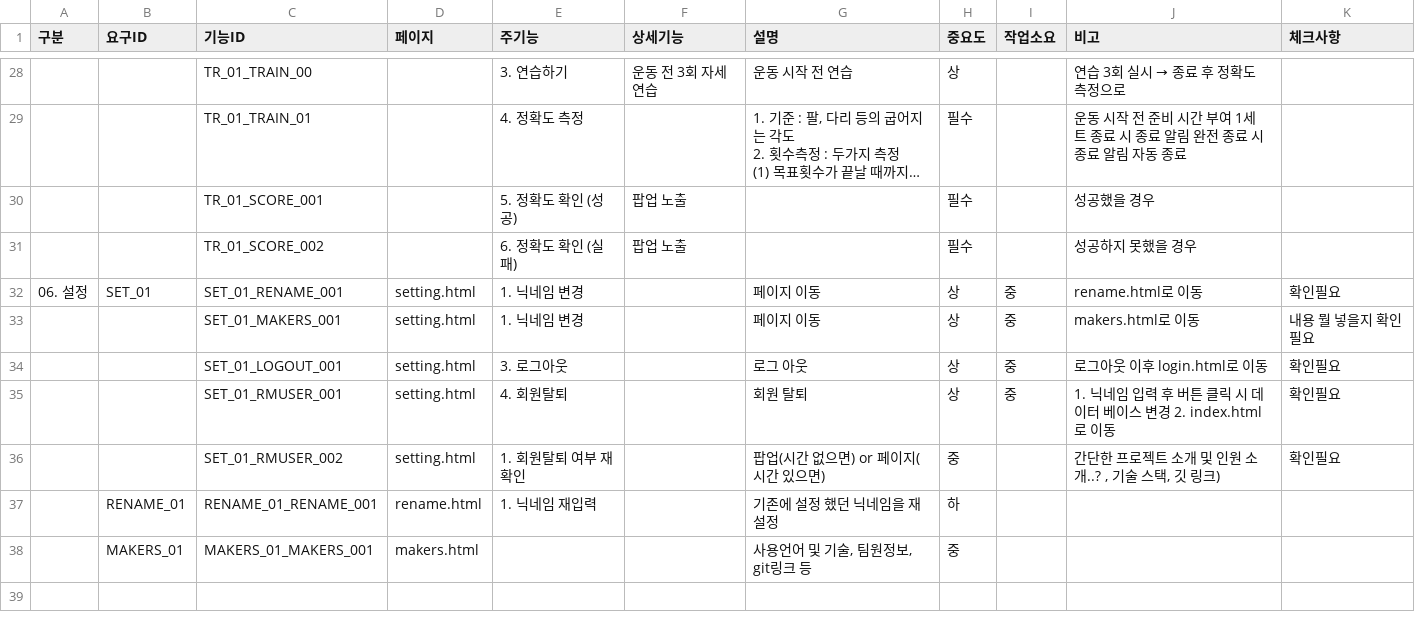
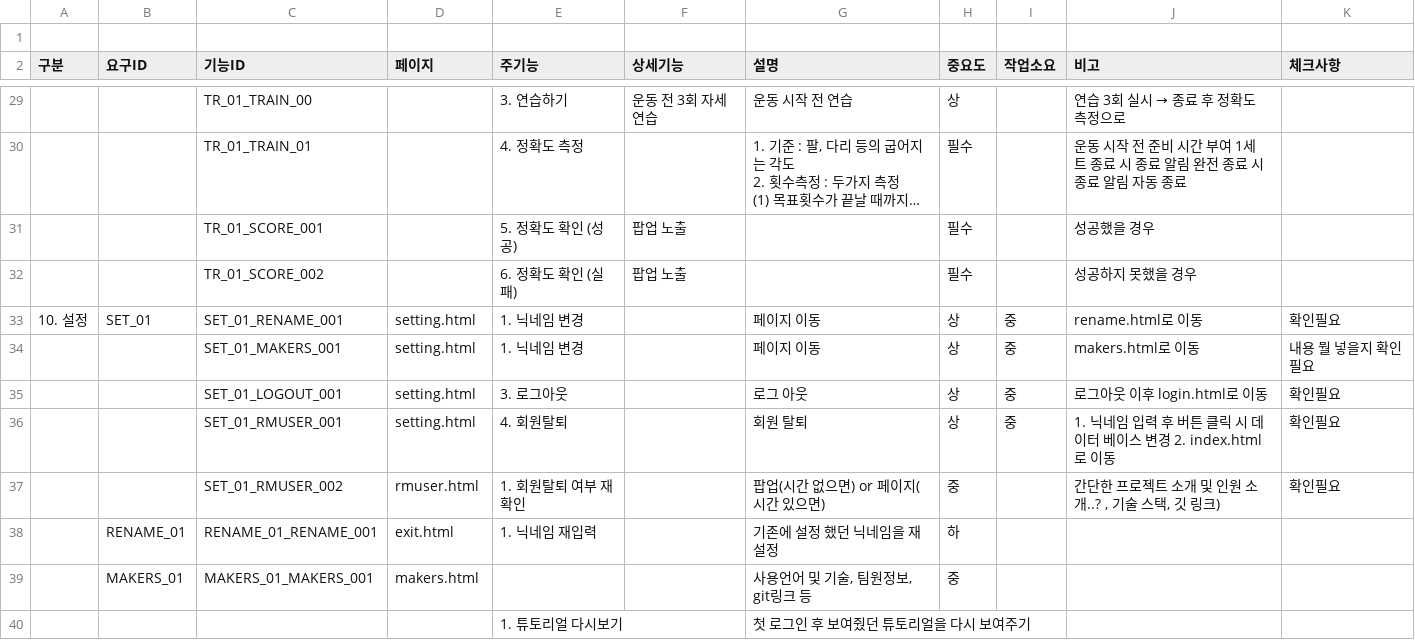
Before and after one commit to nohminkyoung/Final_project, a CSV file: 기획/2조_기능명세서.csv, drawn as a sheet; only a part is shown, gaps mark what is left out; long unchanged cells end in …; the diff covers the shown part only.

```diff
--- a/기획/2조_기능명세서.csv
+++ b/기획/2조_기능명세서.csv
@@ -1 +1,2 @@
+,,,,,,,,,,
 구분,요구ID,기능ID,페이지,주기능,상세기능,설명,중요도,작업소요,비고,체크사항
@@ -31,3 +32,3 @@
 ,,TR_01_SCORE_002,,6. 정확도 확인 (실패),팝업 노출,,필수,,성공하지 못했을 경우,
-06. 설정,SET_01,SET_01_RENAME_001,setting.html,1. 닉네임 변경,,페이지 이동,상,중,rename.html로 이동,확인필요
+10. 설정,SET_01,SET_01_RENAME_001,setting.html,1. 닉네임 변경,,페이지 이동,상,중,rename.html로 이동,확인필요
 ,,SET_01_MAKERS_001,setting.html,1. 닉네임 변경,,페이지 이동,상,중,makers.html로 이동,내용 뭘 넣을지 확인필요
@@ -35,5 +36,5 @@
 ,,SET_01_RMUSER_001,setting.html,4. 회원탈퇴,,회원 탈퇴,상,중,1. 닉네임 입력 후 버튼 클릭 시 데이터 베이스 변경 2. index.html로 이동,확인필요
-,,SET_01_RMUSER_002,setting.html,1. 회원탈퇴 여부 재확인,,팝업(시간 없으면) or 페이지(시간 있으면),중,,"간단한 프로젝트 소개 및 인원 소개..? , 기술 스택, 깃 링크) ",확인필요
-,RENAME_01,RENAME_01_RENAME_001,rename.html,1. 닉네임 재입력,,기존에 설정 했던 닉네임을 재설정,하,,,
+,,SET_01_RMUSER_002,rmuser.html,1. 회원탈퇴 여부 재확인,,팝업(시간 없으면) or 페이지(시간 있으면),중,,"간단한 프로젝트 소개 및 인원 소개..? , 기술 스택, 깃 링크) ",확인필요
+,RENAME_01,RENAME_01_RENAME_001,exit.html,1. 닉네임 재입력,,기존에 설정 했던 닉네임을 재설정,하,,,
 ,MAKERS_01,MAKERS_01_MAKERS_001,makers.html,,,"사용언어 및 기술, 팀원정보, git링크 등",중,,,
-,,,,,,,,,,
+,,,,1. 튜토리얼 다시보기,,첫 로그인 후 보여줬던 튜토리얼을 다시 보여주기,,,,
```
Also changed, not shown: 2 added rows, 1 removed row and 12 edited cells elsewhere in this file, 28 other files.
